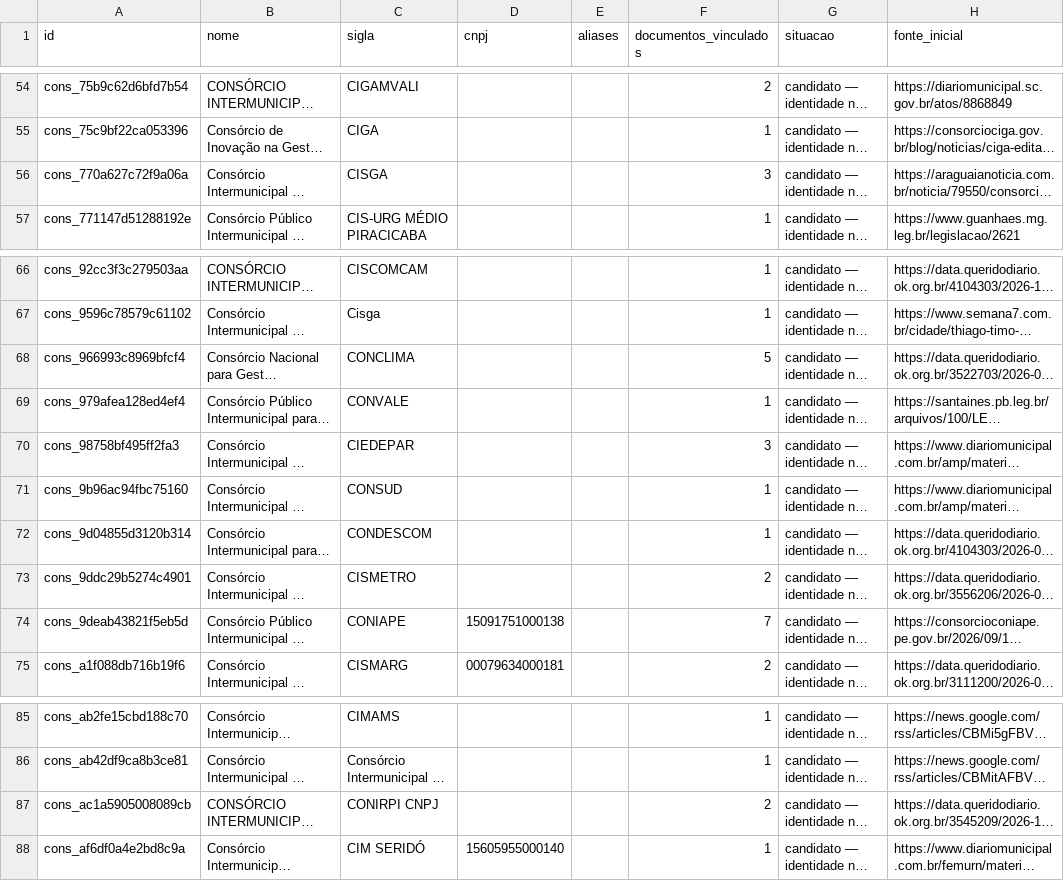
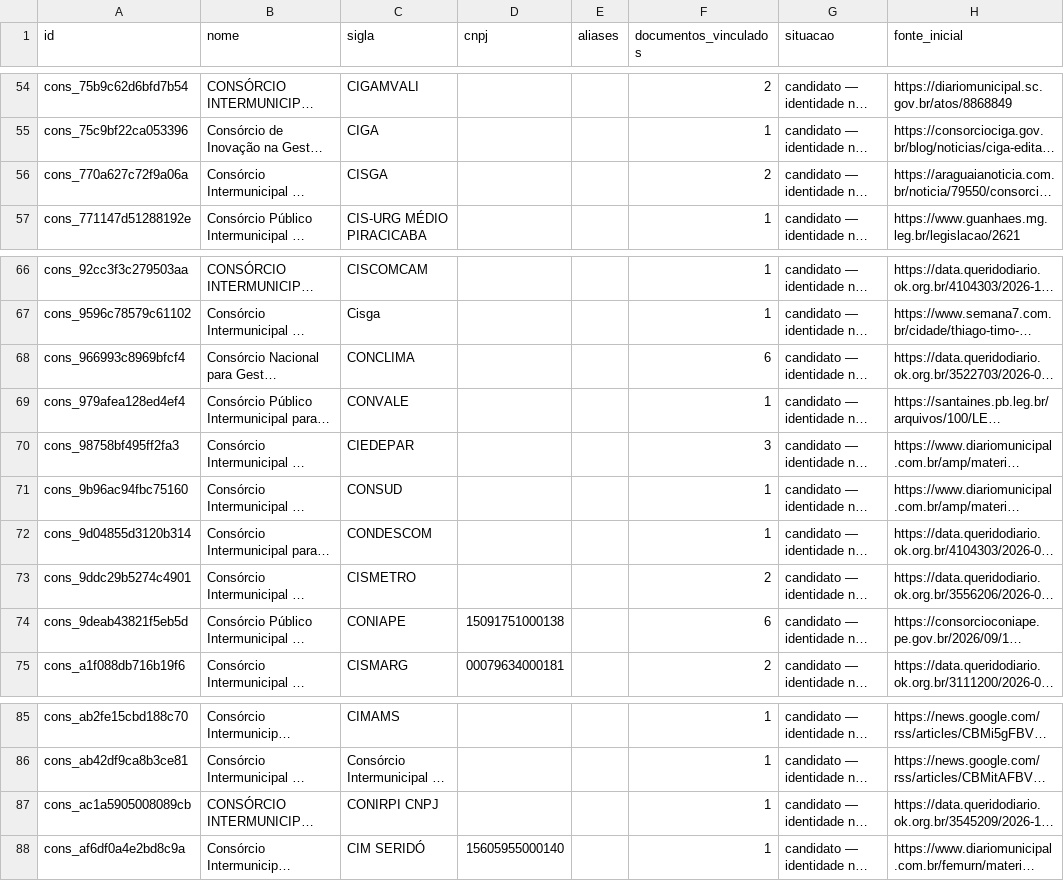
Before and after one commit to driano1221/radar-consorcios-whatsapp, a CSV file: data/catalogo/consorcios.csv, drawn as a sheet; only a part is shown, gaps mark what is left out; long unchanged cells end in …; the diff names each change by its address in the sheet, - before the commit and + after, or states it on an @@ line.

```diff
--- a/data/catalogo/consorcios.csv
+++ b/data/catalogo/consorcios.csv
-F56 (documentos_vinculados): 3
+F56 (documentos_vinculados): 2
-F68 (documentos_vinculados): 5
+F68 (documentos_vinculados): 6
-F74 (documentos_vinculados): 7
+F74 (documentos_vinculados): 6
-F87 (documentos_vinculados): 2
+F87 (documentos_vinculados): 1
```
Also changed, not shown: data/catalogo/eventos.csv, data/catalogo/identidade-pendente.csv, 12 other files.
